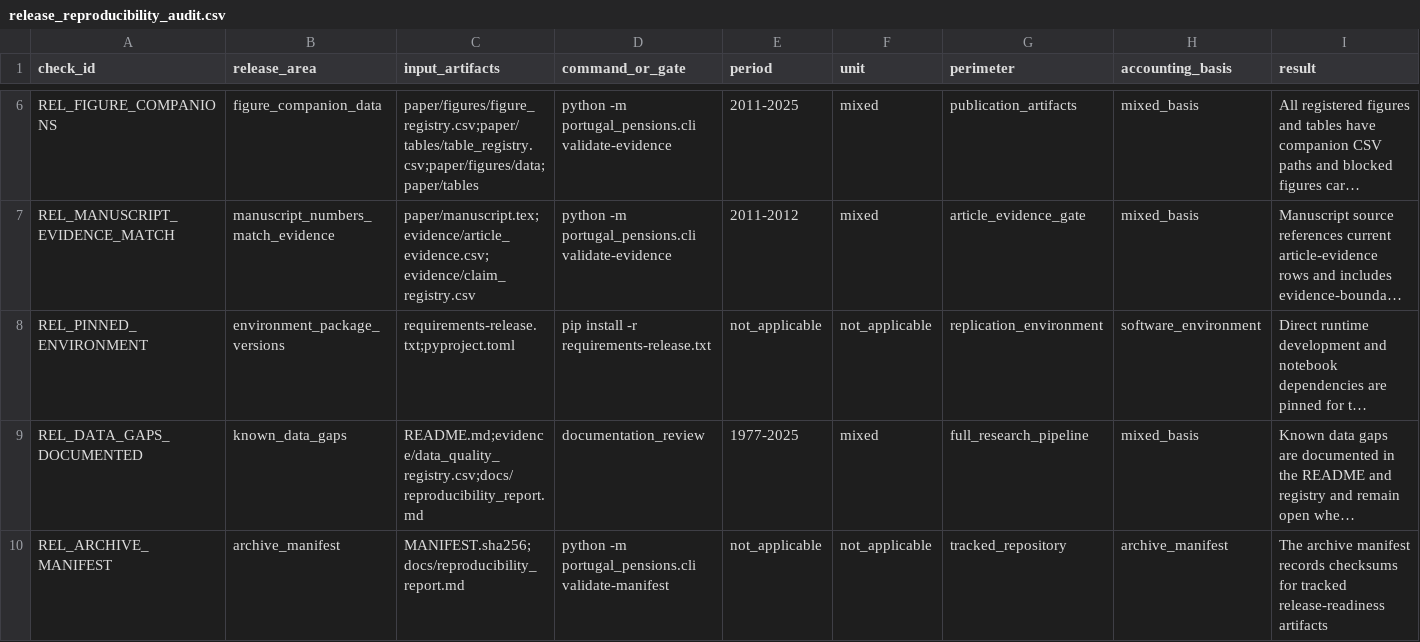
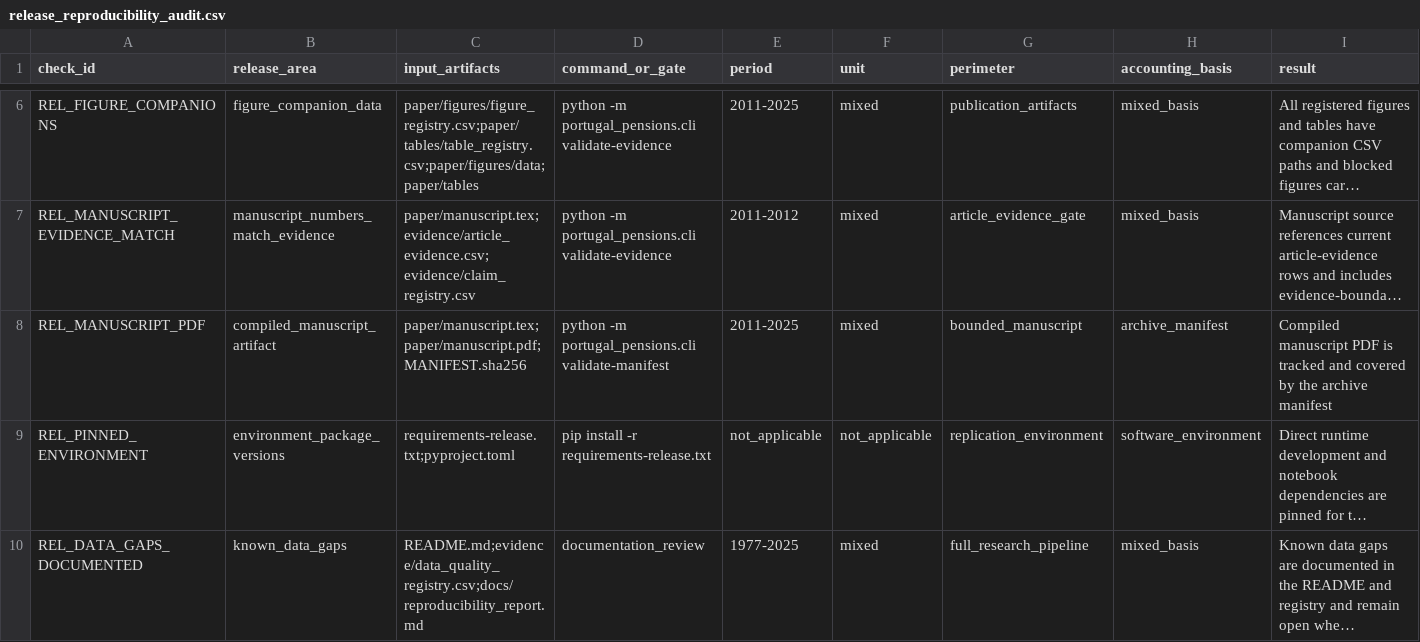
Before and after one commit to DiogoRibeiro7/portugal-public-pension-financing, a CSV file: data/processed/release_reproducibility_audit.csv, drawn as a sheet; only a part is shown, gaps mark what is left out; the shorter side is filled out with more unchanged rows; long unchanged cells end in …; rows hold the shown columns only; the diff names each change by its address in the sheet, - before the commit and + after, or states it on an @@ line.

Commit message:
Add release artifact gate

```diff
--- a/data/processed/release_reproducibility_audit.csv
+++ b/data/processed/release_reproducibility_audit.csv
+row 8: REL_MANUSCRIPT_PDF | compiled_manuscript_artifact | paper/manuscript.tex;paper/manuscript.pdf;MANIFEST.sha256 | python -m portugal_pensions.cli validate-manifest | 2011-2025 | mixed | bounded_manuscript | archive_manifest | Compiled manuscript PDF is tracked and covered by the archive manifest
```
Also changed, not shown: evidence/data_quality_registry.csv, evidence/execution_registry.csv, 6 other files.
